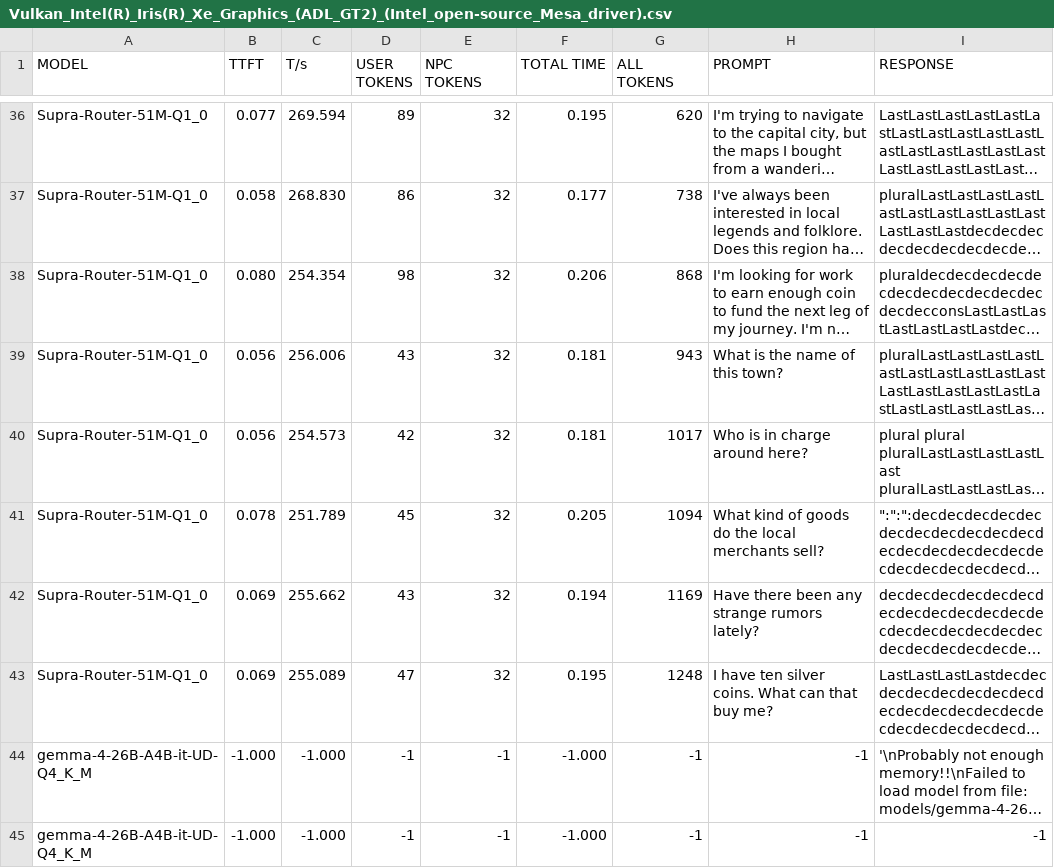
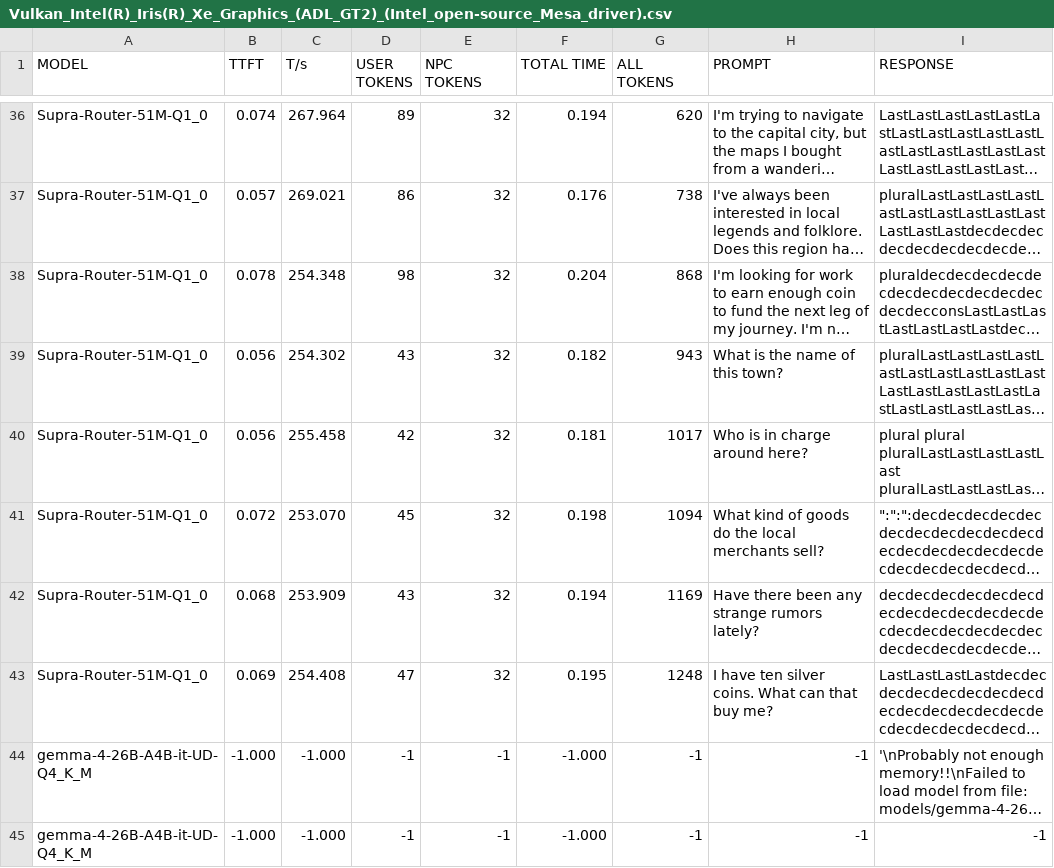
Before and after one commit to VladikXYZ/NPCs, a CSV file: Vulkan_Intel(R)_Iris(R)_Xe_Graphics_(ADL_GT2)_(Intel_open-source_Mesa_driver).csv, drawn as a sheet; only a part is shown, gaps mark what is left out; long unchanged cells end in …; the diff covers the shown part only; the diff names each change by its address in the sheet, - before the commit and + after, or states it on an @@ line.

```diff
--- a/Vulkan_Intel(R)_Iris(R)_Xe_Graphics_(ADL_GT2)_(Intel_open-source_Mesa_driver).csv
+++ b/Vulkan_Intel(R)_Iris(R)_Xe_Graphics_(ADL_GT2)_(Intel_open-source_Mesa_driver).csv
-B36 (TTFT): 0.077
+B36 (TTFT): 0.074
-C36 (T/s): 269.594
+C36 (T/s): 267.964
-F36 (TOTAL TIME): 0.195
+F36 (TOTAL TIME): 0.194
-B37 (TTFT): 0.058
+B37 (TTFT): 0.057
-C37 (T/s): 268.830
+C37 (T/s): 269.021
-F37 (TOTAL TIME): 0.177
+F37 (TOTAL TIME): 0.176
-B38 (TTFT): 0.080
+B38 (TTFT): 0.078
-C38 (T/s): 254.354
+C38 (T/s): 254.348
-F38 (TOTAL TIME): 0.206
+F38 (TOTAL TIME): 0.204
-C39 (T/s): 256.006
+C39 (T/s): 254.302
-F39 (TOTAL TIME): 0.181
+F39 (TOTAL TIME): 0.182
-C40 (T/s): 254.573
+C40 (T/s): 255.458
-B41 (TTFT): 0.078
+B41 (TTFT): 0.072
-C41 (T/s): 251.789
+C41 (T/s): 253.070
-F41 (TOTAL TIME): 0.205
+F41 (TOTAL TIME): 0.198
-B42 (TTFT): 0.069
+B42 (TTFT): 0.068
-C42 (T/s): 255.662
+C42 (T/s): 253.909
-C43 (T/s): 255.089
+C43 (T/s): 254.408
```
Also changed, not shown: 32 edited cells elsewhere in this file, 2 other files.
